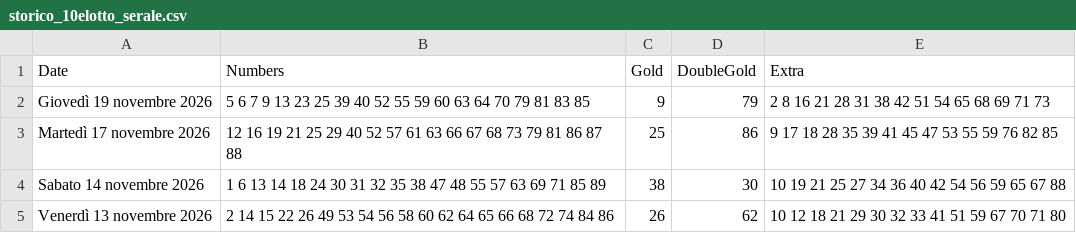
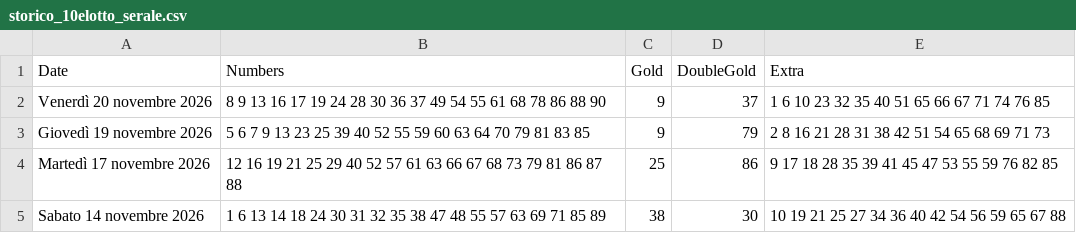
Before and after one commit to ilCamillo/lotto-serale-data, a CSV file: storico_10elotto_serale.csv, drawn as a sheet; only a part is shown; the shorter side is filled out with more unchanged rows.

```diff
--- a/storico_10elotto_serale.csv
+++ b/storico_10elotto_serale.csv
@@ -1,2 +1,3 @@
 Date;Numbers;Gold;DoubleGold;Extra
+Venerdì 20 novembre 2026;8 9 13 16 17 19 24 28 30 36 37 49 54 55 61 68 78 86 88 90;9;37;1 6 10 23 32 35 40 51 65 66 67 71 74 76 85
 Giovedì 19 novembre 2026;5 6 7 9 13 23 25 39 40 52 55 59 60 63 64 70 79 81 83 85;9;79;2 8 16 21 28 31 38 42 51 54 65 68 69 71 73
```
Also changed, not shown: 1 other file.
